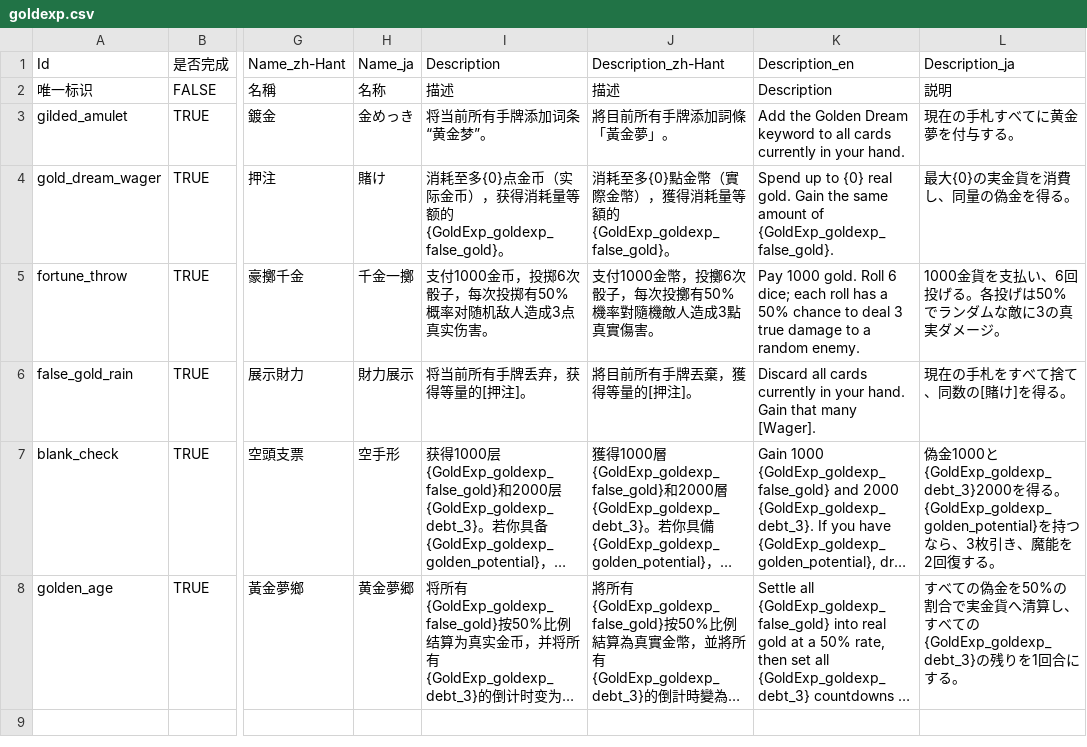
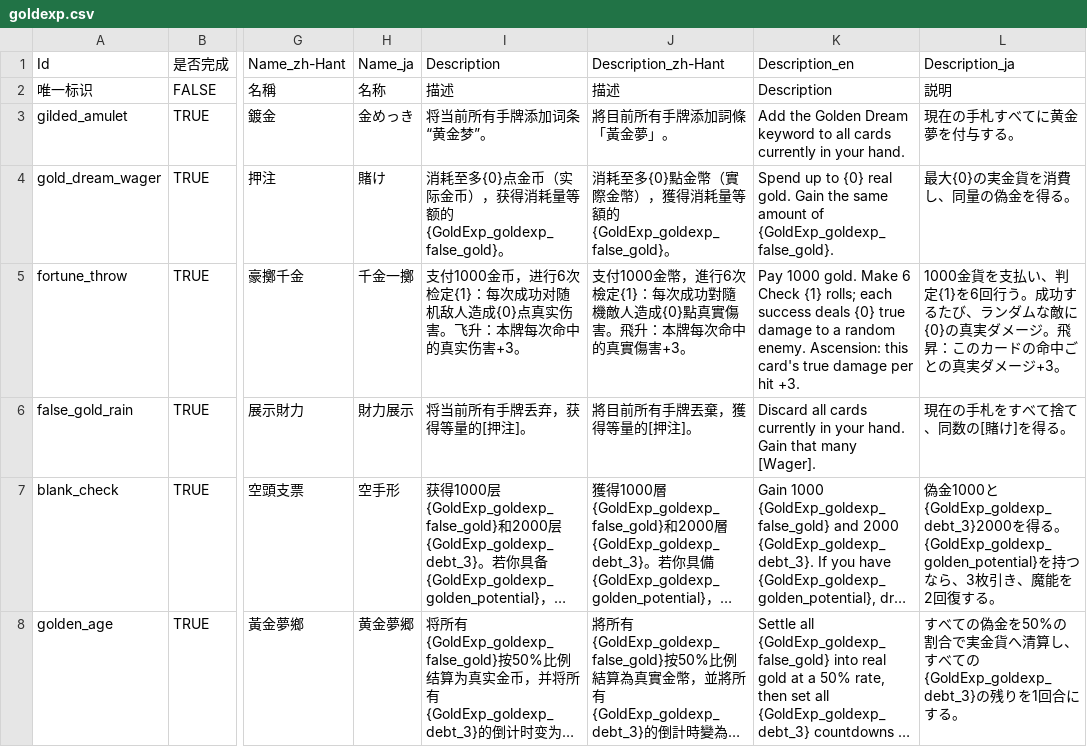
Before and after one commit to AuraKaliya/apocalyptic-journey-mod-SunExp, a CSV file: GoldExp/Text/Card/goldexp.csv, drawn as a sheet; only a part is shown, gaps mark what is left out; long unchanged cells end in …; the diff names each change by its address in the sheet, - before the commit and + after, or states it on an @@ line.

Commit message:
加强GoldExp豪掷千金飞升检定机制 - 为豪掷千金添加Ascension标签与飞升伤害成长 - 将6次随机判定改为6次检定50并支持大成功额外命中 - 同步多语言卡牌描述、GoldExp测试断言和发货DLL

```diff
--- a/GoldExp/Text/Card/goldexp.csv
+++ b/GoldExp/Text/Card/goldexp.csv
-I5 (Description): …1000金币，投掷6次骰子，每次投掷有50%概率对随机敌人造成3点真实伤害。
+I5 (Description): …1000金币，进行6次检定{1}：每次成功对随机敌人造成{0}点真实伤害。飞升：本牌每次命中的真实伤害+3。
-J5 (Description_zh-Hant): …1000金幣，投擲6次骰子，每次投擲有50%機率對隨機敵人造成3點真實傷害。
+J5 (Description_zh-Hant): …1000金幣，進行6次檢定{1}：每次成功對隨機敵人造成{0}點真實傷害。飛升：本牌每次命中的真實傷害+3。
-K5 (Description_en): …1000 gold. Roll 6 dice; each roll has a 50% chance to deal 3 true damage to a random enemy.
+K5 (Description_en): …1000 gold. Make 6 Check {1} rolls; each success deals {0} true damage to a random enemy. Ascension: this card's true damage per hit +3.
-L5 (Description_ja): …支払い、6回投げる。各投げは50%でランダムな敵に3の真実ダメージ。
+L5 (Description_ja): …支払い、判定{1}を6回行う。成功するたび、ランダムな敵に{0}の真実ダメージ。飛昇：このカードの命中ごとの真実ダメージ+3。
```
Also changed, not shown: GoldExp/Data/Card/goldexp.csv, 3 other files.
